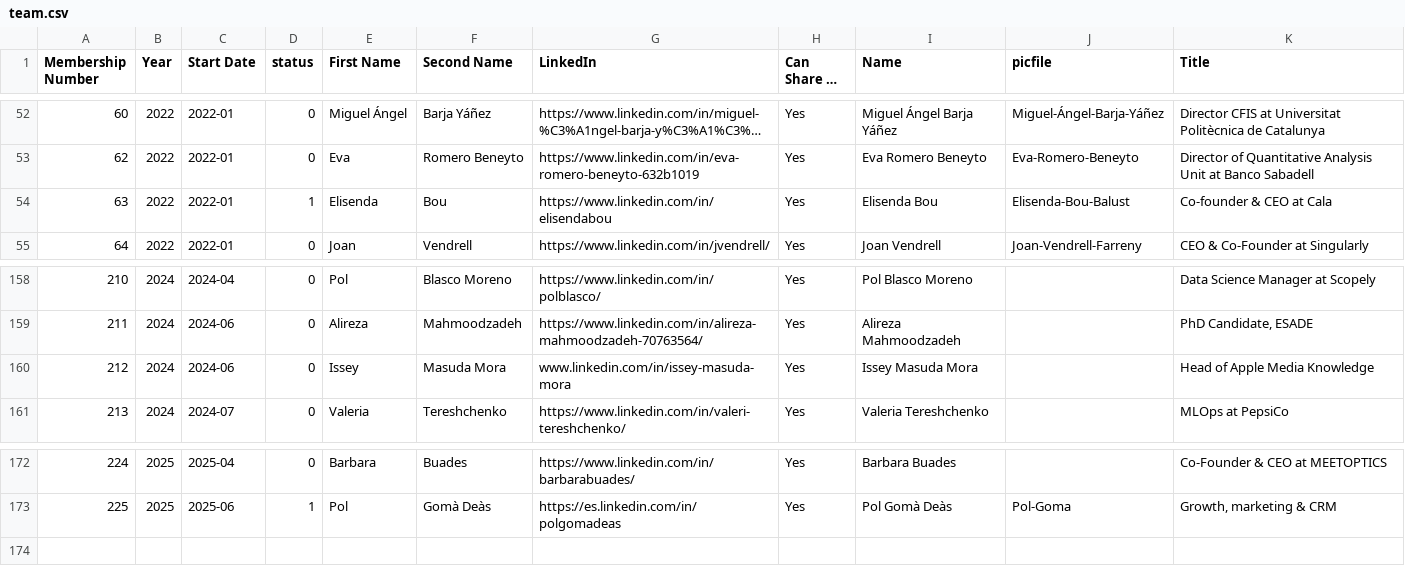
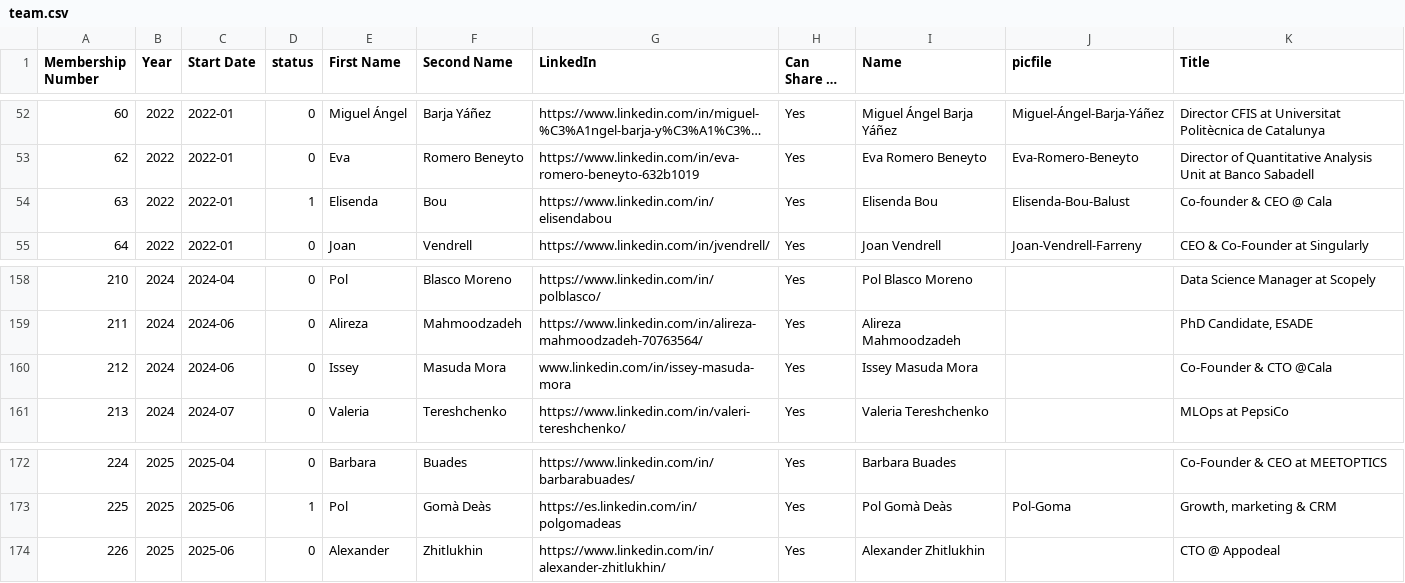
Before and after one commit to friquifund/website, a CSV file: _data/team.csv, drawn as a sheet; only a part is shown, gaps mark what is left out; long unchanged cells end in …; the diff names each change by its address in the sheet, - before the commit and + after, or states it on an @@ line.

Commit message:
added new member

```diff
--- a/_data/team.csv
+++ b/_data/team.csv
-K54 (Title): Co-founder & CEO at Cala
+K54 (Title): Co-founder & CEO @ Cala
-K160 (Title): Head of Apple Media Knowledge
+K160 (Title): Co-Founder & CTO @Cala
+row 174: 226 | 2025 | 2025-06 | 0 | Alexander | Zhitlukhin | https://www.linkedin.com/in/alexander-zhitlukhin/ | Yes | Alexander Zhitlukhin |  | CTO @ Appodeal
```
Also changed, not shown: 1 other file.
